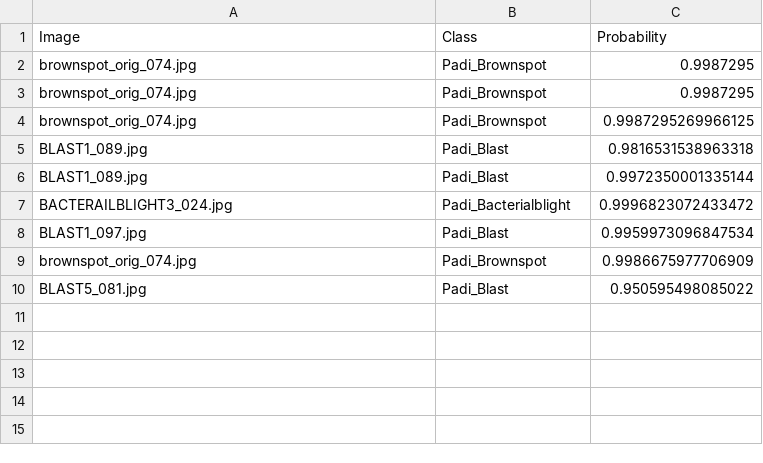
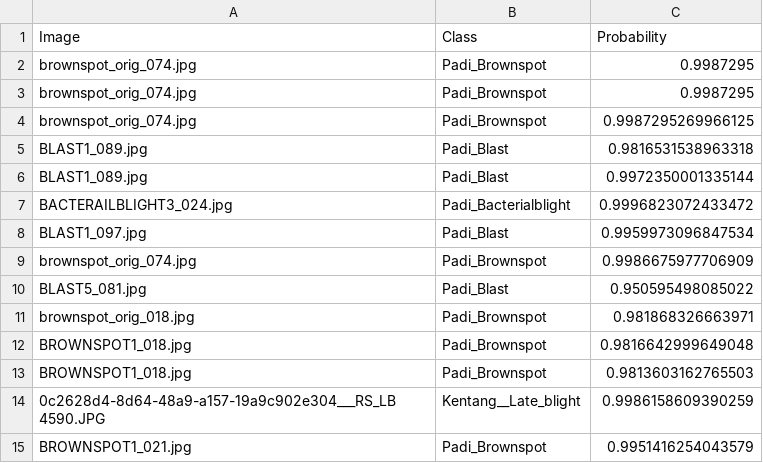
Before and after one commit to mdhkrmd/PlantLeaf-API, a CSV file: predictions.csv, drawn as a sheet; the diff names each change by its address in the sheet, - before the commit and + after, or states it on an @@ line.

```diff
--- a/predictions.csv
+++ b/predictions.csv
+row 11: brownspot_orig_018.jpg | Padi_Brownspot | 0.981868326663971
+row 12: BROWNSPOT1_018.jpg | Padi_Brownspot | 0.9816642999649048
+row 13: BROWNSPOT1_018.jpg | Padi_Brownspot | 0.9813603162765503
+row 14: 0c2628d4-8d64-48a9-a157-19a9c902e304___RS_LB 4590.JPG | Kentang__Late_blight | 0.9986158609390259
+row 15: BROWNSPOT1_021.jpg | Padi_Brownspot | 0.9951416254043579
```
Also changed, not shown: 16 other files.
